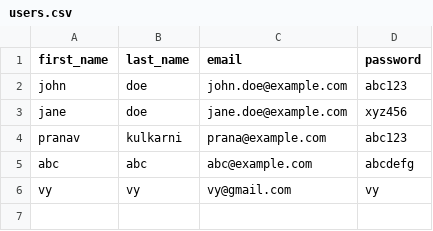
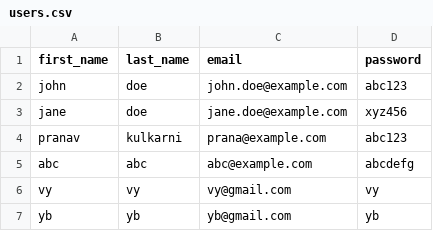
Before and after one commit to pranavk1511/Csye-6225-Cloud-WebApp, a CSV file: opt/users.csv, drawn as a sheet; the diff names each change by its address in the sheet, - before the commit and + after, or states it on an @@ line.

```diff
--- a/opt/users.csv
+++ b/opt/users.csv
+row 7: yb | yb | yb@gmail.com | yb
```
Also changed, not shown: 2 other files.
